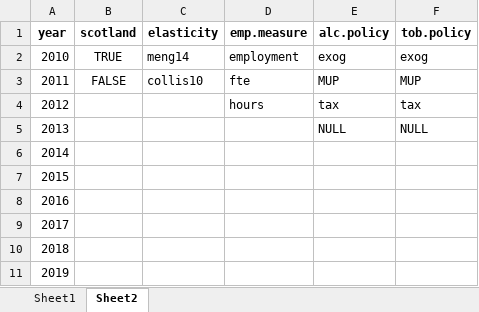
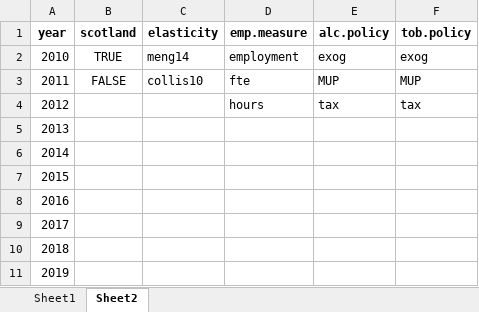
Before and after one commit to STAPM/tobalciomodel, an Excel workbook: data-raw/io model scenarios.xlsx, sheet Sheet2, drawn as a sheet; values as stored, in another font and other column widths than the file's, no borders; the diff names each change by its address in the sheet, - before the commit and + after, or states it on an @@ line.

```diff
--- a/data-raw/io model scenarios.xlsx (sheet Sheet2)
+++ b/data-raw/io model scenarios.xlsx (sheet Sheet2)
-E5 (alc.policy): NULL
+E5 (alc.policy): (empty)
-F5 (tob.policy): NULL
+F5 (tob.policy): (empty)
```
Also changed, not shown: sheet Sheet1.
